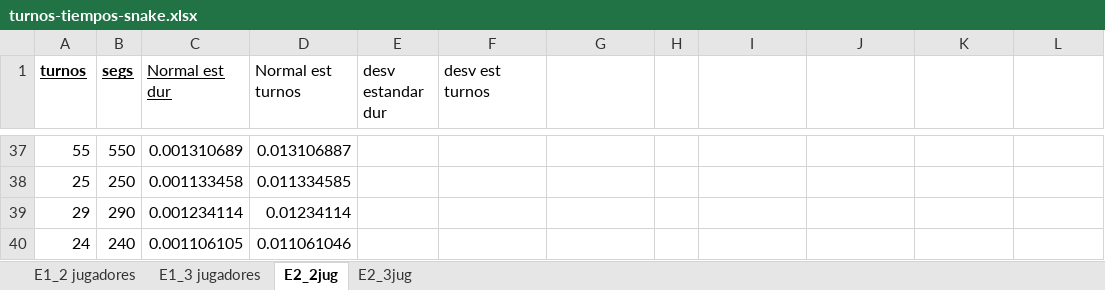
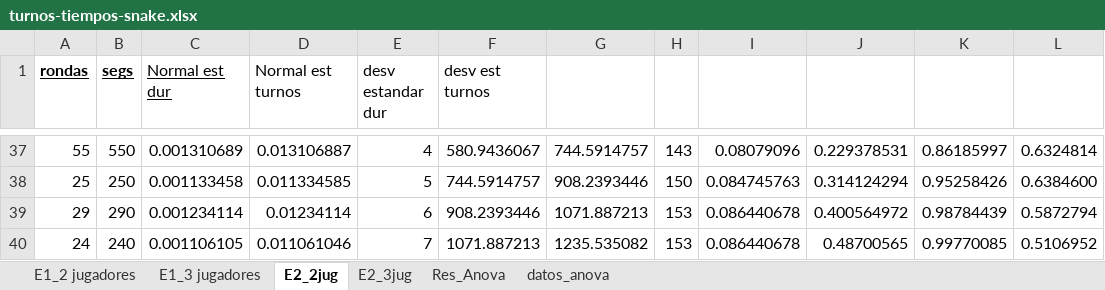
Before and after one commit to agus-chaud/sim_snake, an Excel workbook: turnos-tiempos-snake.xlsx, sheet E2_2jug, drawn as a sheet; only a part is shown, gaps mark what is left out; values as stored, in another font and other column widths than the file's, no borders; charts and pictures not drawn; the diff covers the shown part only; the diff names each change by its address in the sheet, - before the commit and + after, or states it on an @@ line.

```diff
--- a/turnos-tiempos-snake.xlsx (sheet E2_2jug)
+++ b/turnos-tiempos-snake.xlsx (sheet E2_2jug)
+sheet tab: Res_Anova
+sheet tab: datos_anova
-A1: turnos
+A1: rondas
-E37 (desv estandar dur): (empty)
+E37 (desv estandar dur): 4
-F37 (desv est turnos): (empty)
+F37 (desv est turnos): 580.9436067
-G37: (empty)
+G37: 744.5914757
-H37: (empty)
+H37: 143
-I37: (empty)
+I37: 0.08079096
-J37: (empty)
+J37: 0.229378531
-K37: (empty)
+K37: 0.86185997
-L37: (empty)
+L37: 0.6324814
-E38 (desv estandar dur): (empty)
+E38 (desv estandar dur): 5
-F38 (desv est turnos): (empty)
+F38 (desv est turnos): 744.5914757
-G38: (empty)
+G38: 908.2393446
-H38: (empty)
+H38: 150
-I38: (empty)
+I38: 0.084745763
-J38: (empty)
+J38: 0.314124294
-K38: (empty)
+K38: 0.95258426
-L38: (empty)
+L38: 0.6384600
-E39 (desv estandar dur): (empty)
+E39 (desv estandar dur): 6
-F39 (desv est turnos): (empty)
+F39 (desv est turnos): 908.2393446
-G39: (empty)
+G39: 1071.887213
-H39:H40: (empty)
+H39:H40: 153
-I39:I40: (empty)
+I39:I40: 0.086440678
-J39: (empty)
+J39: 0.400564972
-K39: (empty)
+K39: 0.98784439
-L39: (empty)
+L39: 0.5872794
-E40 (desv estandar dur): (empty)
+E40 (desv estandar dur): 7
-F40 (desv est turnos): (empty)
+F40 (desv est turnos): 1071.887213
-G40: (empty)
+G40: 1235.535082
-J40: (empty)
+J40: 0.48700565
-K40: (empty)
+K40: 0.99770085
-L40: (empty)
+L40: 0.5106952
```
Also changed, not shown: 109 edited cells elsewhere in this sheet, sheet E1_2 jugadores, sheet E1_3 jugadores, sheet E2_3jug, formulas that keep their value, charts or pictures.
